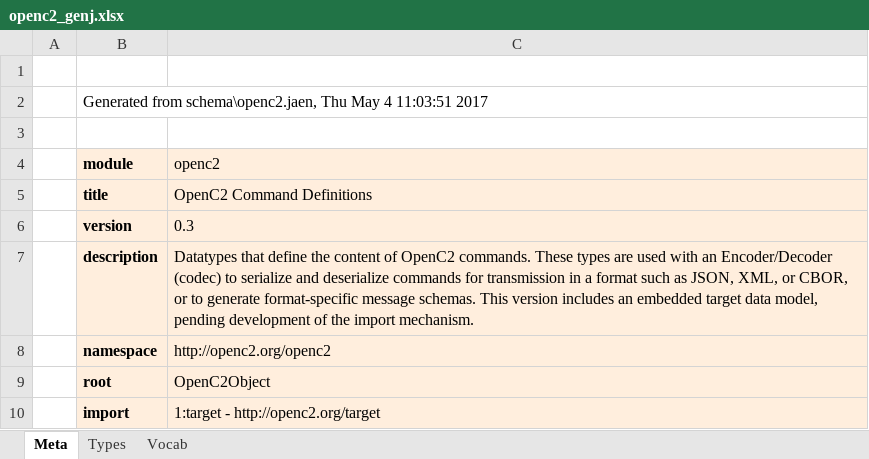
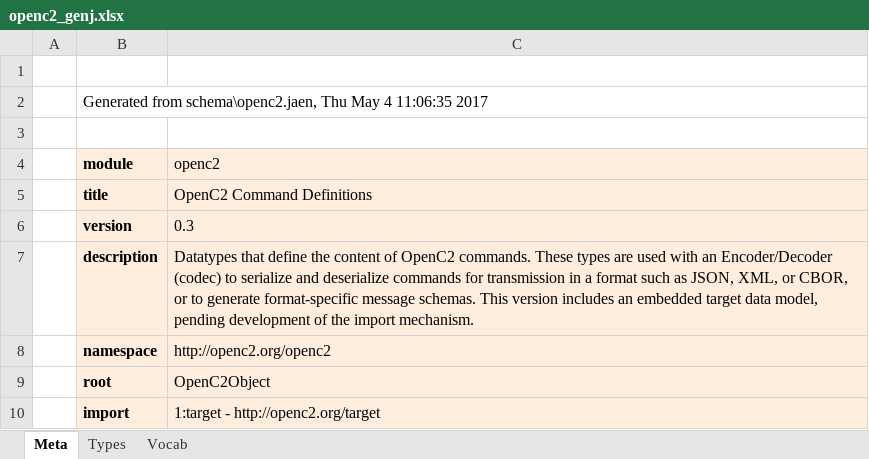
Before and after one commit to oasis-open/openc2-jadn-software, an Excel workbook: schema_gen/openc2_genj.xlsx, sheet Meta, drawn as a sheet; values as stored, in another font and other column widths than the file's, no borders; the diff names each change by its address in the sheet, - before the commit and + after, or states it on an @@ line.

```diff
--- a/schema_gen/openc2_genj.xlsx (sheet Meta)
+++ b/schema_gen/openc2_genj.xlsx (sheet Meta)
-B2 (module): …May 4 11:03:51 2017
+B2 (module): …May 4 11:06:35 2017
```
Also changed, not shown: 23 other files.
